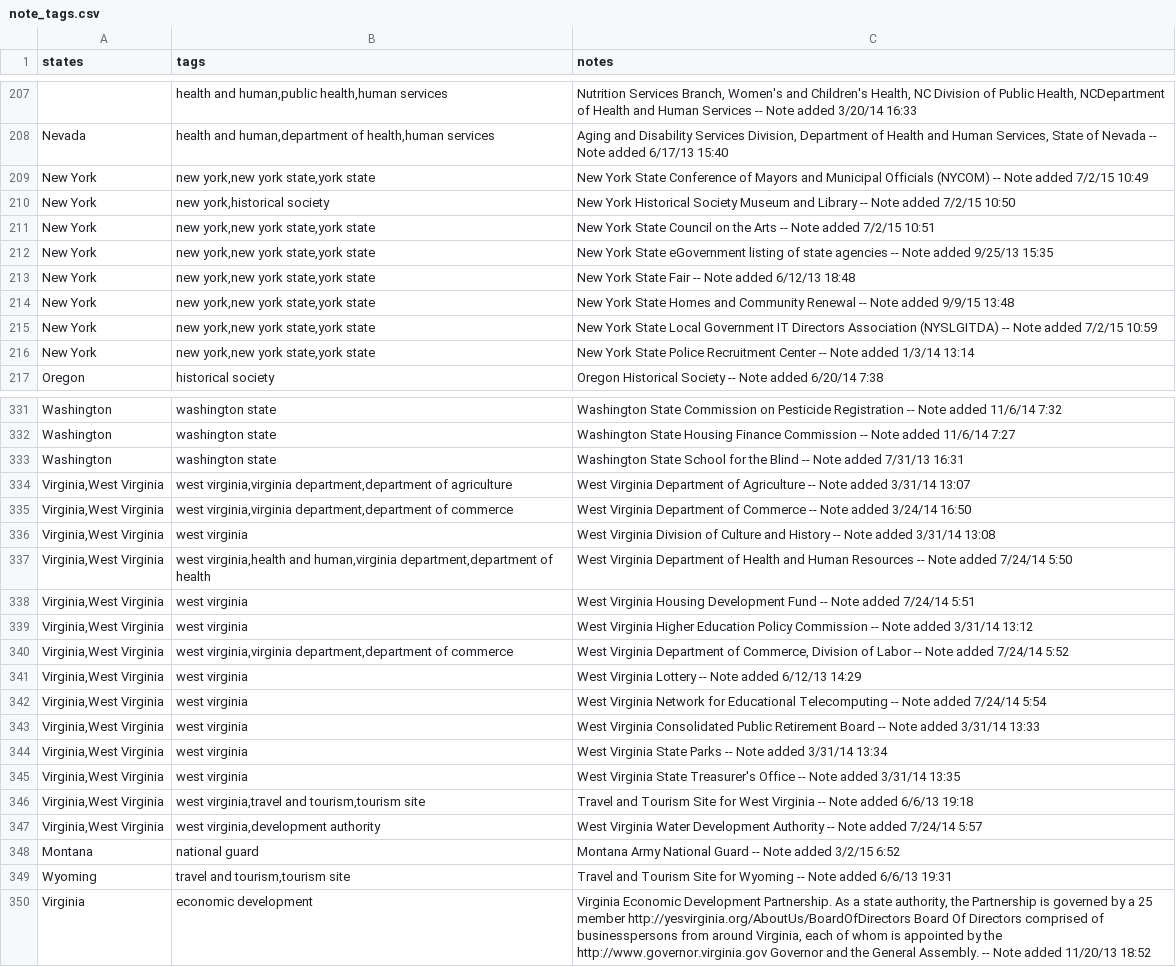
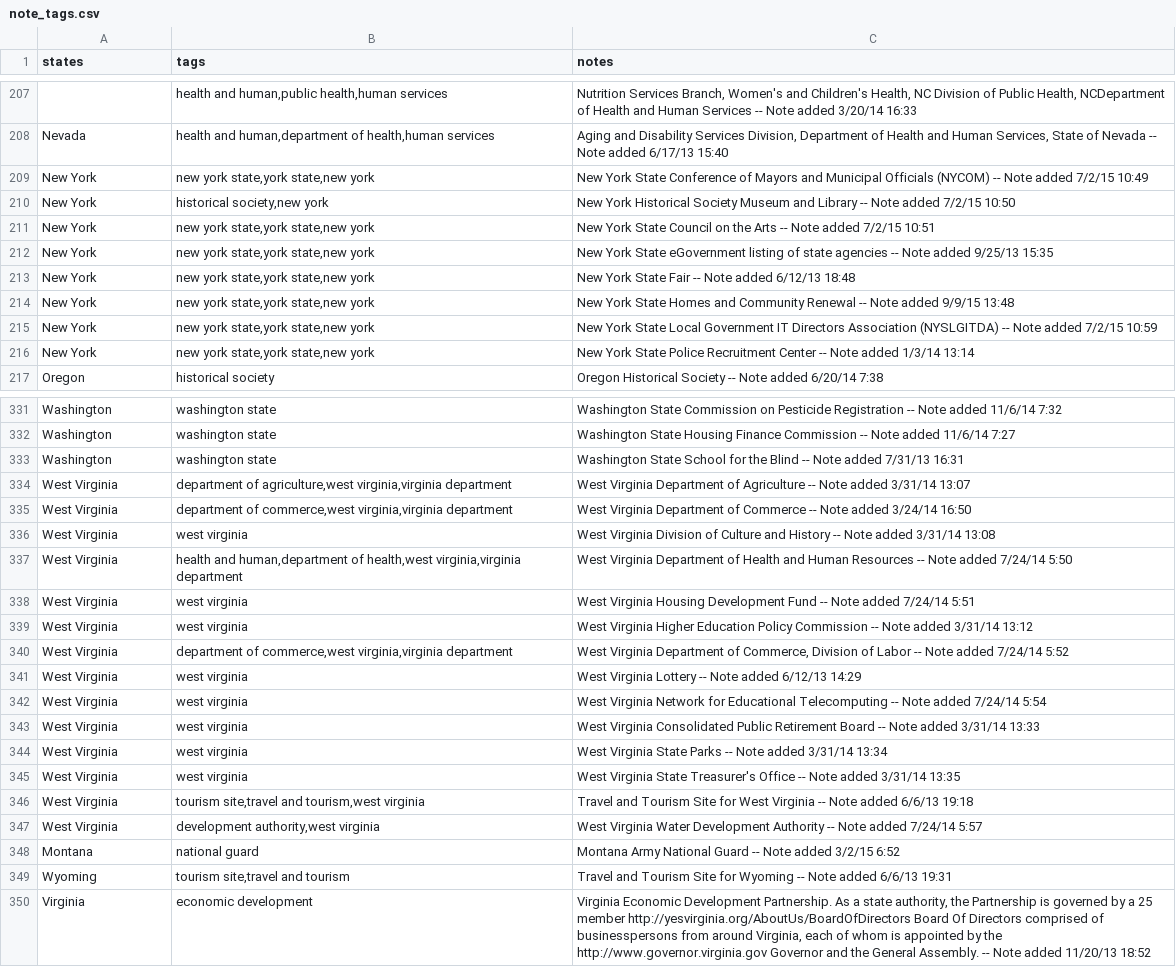
Before and after one commit to Aurshal/notes-ngram, a CSV file: data/note_tags.csv, drawn as a sheet; only a part is shown, gaps mark what is left out; the diff covers the shown part only; the diff names each change by its address in the sheet, - before the commit and + after, or states it on an @@ line.

Commit message:
State bug fixed

```diff
--- a/data/note_tags.csv
+++ b/data/note_tags.csv
-B209 (tags): new york,new york state,york state
+B209 (tags): new york state,york state,new york
-B210 (tags): new york,historical society
+B210 (tags): historical society,new york
-B211:B216 (tags): new york,new york state,york state
+B211:B216 (tags): new york state,york state,new york
-A334:A347 (states): Virginia,West Virginia
+A334:A347 (states): West Virginia
-B334 (tags): west virginia,virginia department,department of agriculture
+B334 (tags): department of agriculture,west virginia,virginia department
-B335 (tags): west virginia,virginia department,department of commerce
+B335 (tags): department of commerce,west virginia,virginia department
-B337 (tags): west virginia,health and human,virginia department,department of health
+B337 (tags): health and human,department of health,west virginia,virginia department
-B340 (tags): west virginia,virginia department,department of commerce
+B340 (tags): department of commerce,west virginia,virginia department
-B346 (tags): west virginia,travel and tourism,tourism site
+B346 (tags): tourism site,travel and tourism,west virginia
-B347 (tags): west virginia,development authority
+B347 (tags): development authority,west virginia
-B349 (tags): travel and tourism,tourism site
+B349 (tags): tourism site,travel and tourism
```
Also changed, not shown: 96 edited cells elsewhere in this file, 1 other file.
